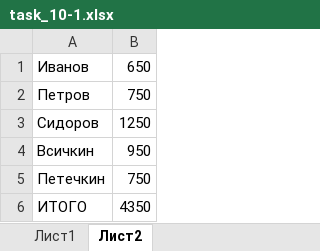
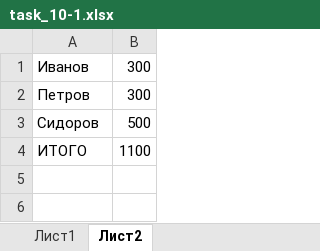
Before and after one commit to gilmanov-aleksei/python_winter_work_2023, an Excel workbook: Task_10/task_10-1.xlsx, sheet Лист2, drawn as a sheet; values as stored, in another font and other column widths than the file's, no borders; removed rows and columns are numbered as before the commit, all else as after; the diff names each change by its address in the sheet, - before the commit and + after, or states it on an @@ line.

```diff
--- a/Task_10/task_10-1.xlsx (sheet Лист2)
+++ b/Task_10/task_10-1.xlsx (sheet Лист2)
-B1: 650
+B1: 300
-B2: 750
+B2: 300
-B3: 1250
+B3: 500
-row 4: Всичкин | 950
-row 5: Петечкин | 750
-B4: 4350
+B4: 1100
```
Also changed, not shown: sheet Лист1, 2 other files.
